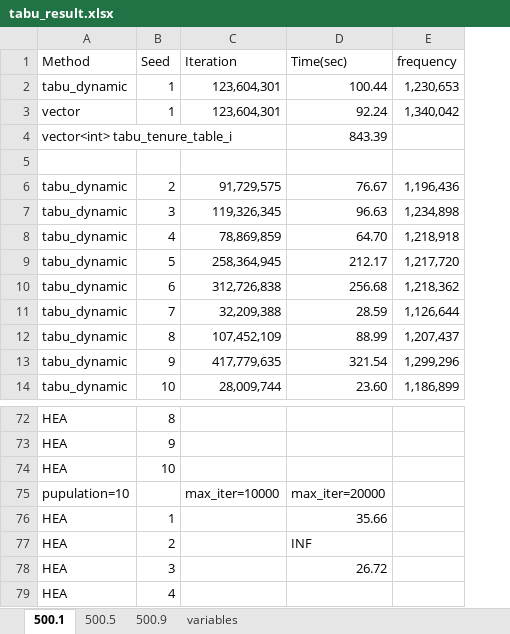
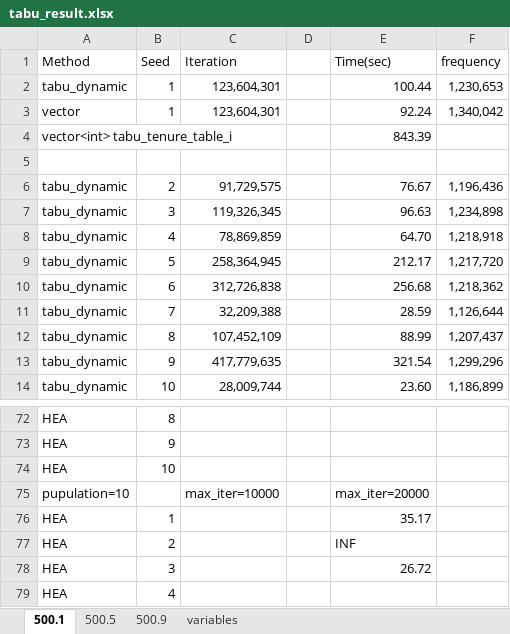
Before and after one commit to ssfc/npbenchmark, an Excel workbook: npbenchmark-main/tabucol_vector/tabu_result.xlsx, sheet 500.1, drawn as a sheet; only a part is shown, gaps mark what is left out; values as stored, in another font and other column widths than the file's, no borders; addresses are those after the commit; the diff names each change by its address in the sheet, - before the commit and + after, or states it on an @@ line.

```diff
--- a/npbenchmark-main/tabucol_vector/tabu_result.xlsx (sheet 500.1)
+++ b/npbenchmark-main/tabucol_vector/tabu_result.xlsx (sheet 500.1)
+column D, empty
-E76 (Time(sec)): 35.66
+E76 (Time(sec)): 35.17
```
Also changed, not shown: formulas that keep their value, 2 other files.
